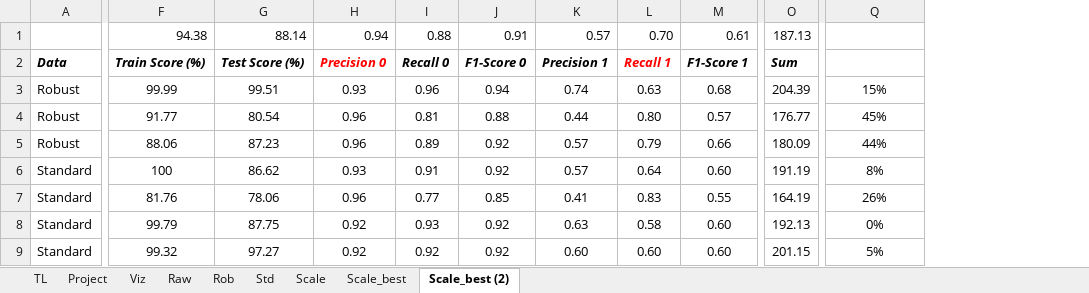
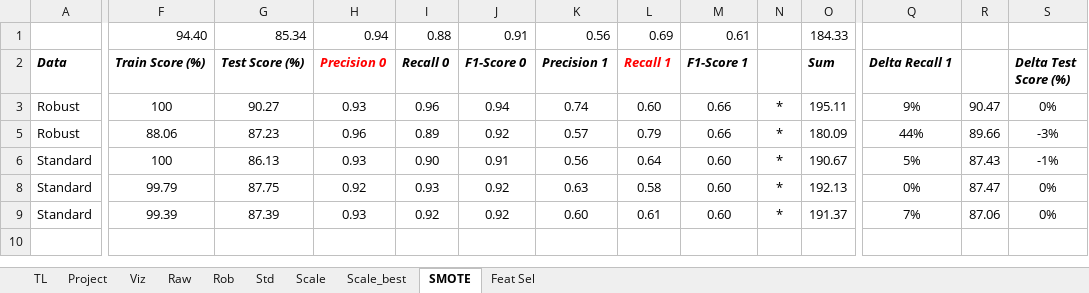
Before and after one commit to gtanubrata/Predicting-Buying-Session, an Excel workbook: PBS Result.xlsx, sheet SMOTE, drawn as a sheet; only a part is shown, gaps mark what is left out; values as stored, in another font and other column widths than the file's, no borders; conditional formats not drawn; removed rows and columns are numbered as before the commit, all else as after; rows hold the shown columns only; the diff covers the shown part only; the diff names each change by its address in the sheet, - before the commit and + after, or states it on an @@ line.

```diff
--- a/PBS Result.xlsx (sheet SMOTE)
+++ b/PBS Result.xlsx (sheet SMOTE)
-sheet tab: Scale_best (2)
+sheet tab: SMOTE
+sheet tab: Feat Sel
+column N, rows 3-9: all *
+column R, rows 3-9: 90.47 | 89.66 | 87.43 | 87.47 | 87.06
+column S (Delta Test Score (%)), rows 3-9: 0% | -3% | -1% | 0% | 0%
-row 1:  | 94.38 | 88.14 | 0.94 | 0.88 | 0.91 | 0.57 | 0.70 | 0.61 | 187.13
+row 1:  | 94.40 | 85.34 | 0.94 | 0.88 | 0.91 | 0.56 | 0.69 | 0.61 |  | 184.33
-Q2: (empty)
+Q2: Delta Recall 1
-F3 (Train Score (%)): 99.99
+F3 (Train Score (%)): 100
-G3 (Test Score (%)): 99.51
+G3 (Test Score (%)): 90.27
-L3 (Recall 1): 0.63
+L3 (Recall 1): 0.60
-M3 (F1-Score 1): 0.68
+M3 (F1-Score 1): 0.66
-O3 (Sum): 204.39
+O3 (Sum): 195.11
-Q3 (Delta Recall 1): 15%
+Q3 (Delta Recall 1): 9%
-row 4: Robust | 91.77 | 80.54 | 0.96 | 0.81 | 0.88 | 0.44 | 0.80 | 0.57 | 176.77 | 45%
-G6 (Test Score (%)): 86.62
+G6 (Test Score (%)): 86.13
-I6 (Recall 0): 0.91
+I6 (Recall 0): 0.90
-J6 (F1-Score 0): 0.92
+J6 (F1-Score 0): 0.91
-K6 (Precision 1): 0.57
+K6 (Precision 1): 0.56
-O6 (Sum): 191.19
+O6 (Sum): 190.67
-Q6 (Delta Recall 1): 8%
+Q6 (Delta Recall 1): 5%
-row 7: Standard | 81.76 | 78.06 | 0.96 | 0.77 | 0.85 | 0.41 | 0.83 | 0.55 | 164.19 | 26%
-F9 (Train Score (%)): 99.32
+F9 (Train Score (%)): 99.39
-G9 (Test Score (%)): 97.27
+G9 (Test Score (%)): 87.39
-H9 (Precision 0): 0.92
+H9 (Precision 0): 0.93
-L9 (Recall 1): 0.60
+L9 (Recall 1): 0.61
-O9 (Sum): 201.15
+O9 (Sum): 191.37
-Q9 (Delta Recall 1): 5%
+Q9 (Delta Recall 1): 7%
```
Also changed, not shown: 1 removed column and 1 edited cell elsewhere in this sheet, sheet Raw, sheet Scale, sheet Std, sheet Scale_best, sheet Rob, formulas that keep their value, hidden cells, 3 other files.
